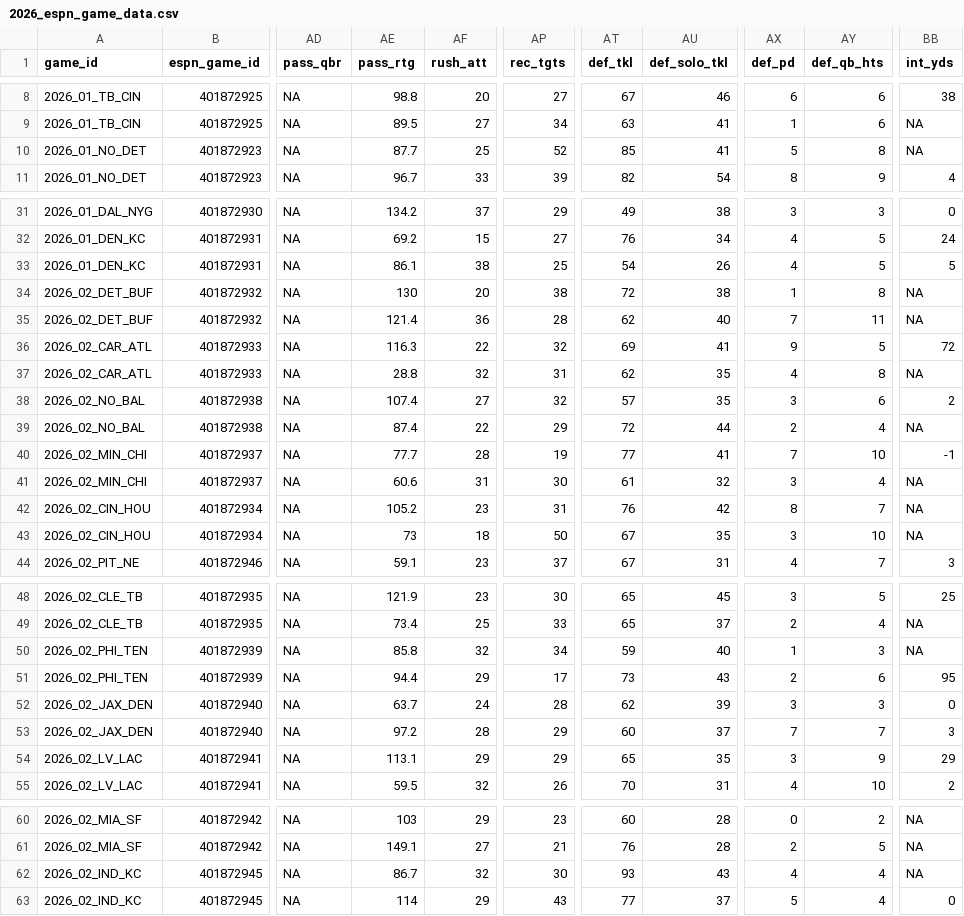
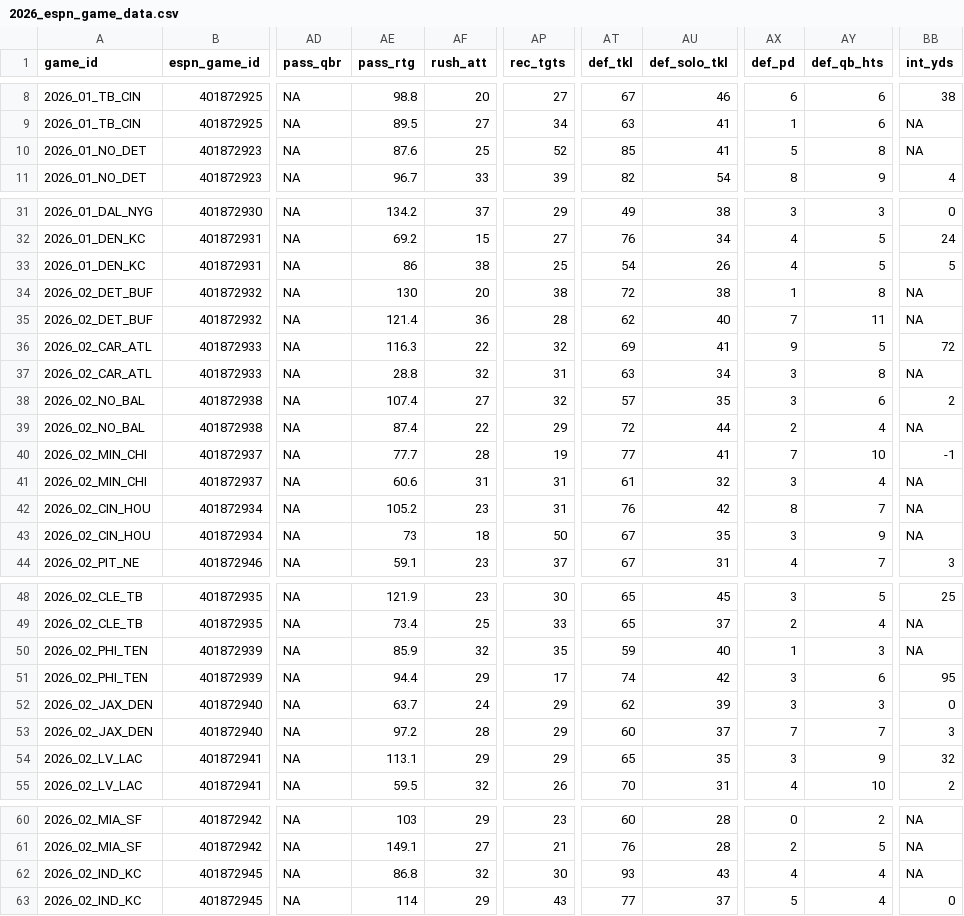
Before and after one commit to josephjefe/ESPN-Game-Data, a CSV file: Data/2026_espn_game_data.csv, drawn as a sheet; only a part is shown, gaps mark what is left out; the diff names each change by its address in the sheet, - before the commit and + after, or states it on an @@ line.

```diff
--- a/Data/2026_espn_game_data.csv
+++ b/Data/2026_espn_game_data.csv
-AE10 (pass_rtg): 87.7
+AE10 (pass_rtg): 87.6
-AE33 (pass_rtg): 86.1
+AE33 (pass_rtg): 86
-AT37 (def_tkl): 62
+AT37 (def_tkl): 63
-AU37 (def_solo_tkl): 35
+AU37 (def_solo_tkl): 34
-AX37 (def_pd): 4
+AX37 (def_pd): 3
-AP41 (rec_tgts): 30
+AP41 (rec_tgts): 31
-AY43 (def_qb_hts): 10
+AY43 (def_qb_hts): 9
-AE50 (pass_rtg): 85.8
+AE50 (pass_rtg): 85.9
-AP50 (rec_tgts): 34
+AP50 (rec_tgts): 35
-AT51 (def_tkl): 73
+AT51 (def_tkl): 74
-AU51 (def_solo_tkl): 43
+AU51 (def_solo_tkl): 42
-AX51 (def_pd): 2
+AX51 (def_pd): 3
-AP52 (rec_tgts): 28
+AP52 (rec_tgts): 29
-BB54 (int_yds): 29
+BB54 (int_yds): 32
-AE62 (pass_rtg): 86.7
+AE62 (pass_rtg): 86.8
```
